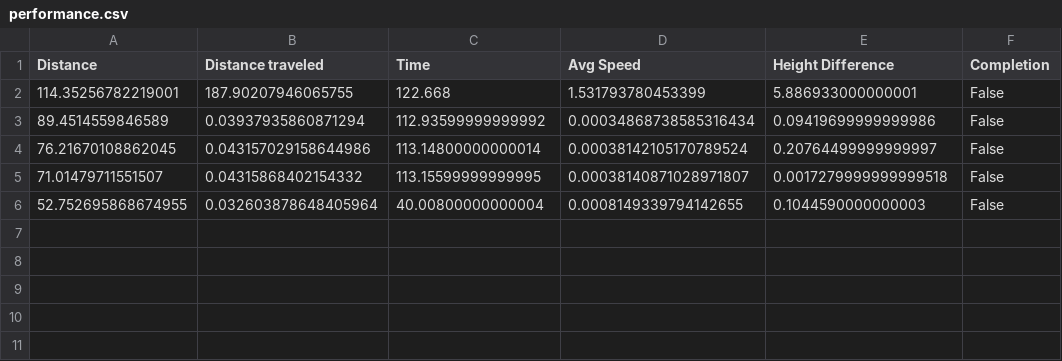
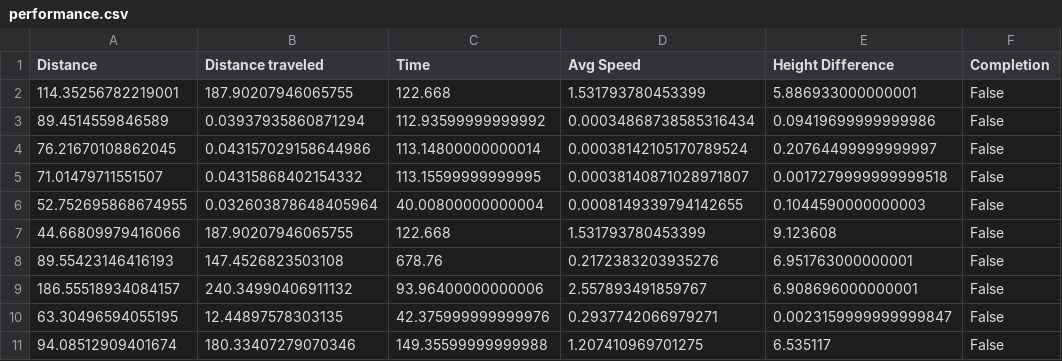
Before and after one commit to P-Silva1974746/Moose_Robot_Uneven_Terrain, a CSV file: controllers/moose_gym/logs/performance.csv, drawn as a sheet.

Commit message:
FEAT: all runs for map 2

```diff
--- a/controllers/moose_gym/logs/performance.csv
+++ b/controllers/moose_gym/logs/performance.csv
@@ -6 +6,6 @@ Distance,Distance traveled,Time,Avg Speed,Height Difference,Completion
 52.752695868674955,0.032603878648405964,40.00800000000004,0.0008149339794142655,0.1044590000000003,False
+44.66809979416066,187.90207946065755,122.668,1.531793780453399,9.123608,False
+89.55423146416193,147.4526823503108,678.76,0.2172383203935276,6.951763000000001,False
+186.55518934084157,240.34990406911132,93.96400000000006,2.557893491859767,6.908696000000001,False
+63.30496594055195,12.44897578303135,42.375999999999976,0.2937742066979271,0.0023159999999999847,False
+94.08512909401674,180.33407279070346,149.35599999999988,1.207410969701275,6.535117,False
```
